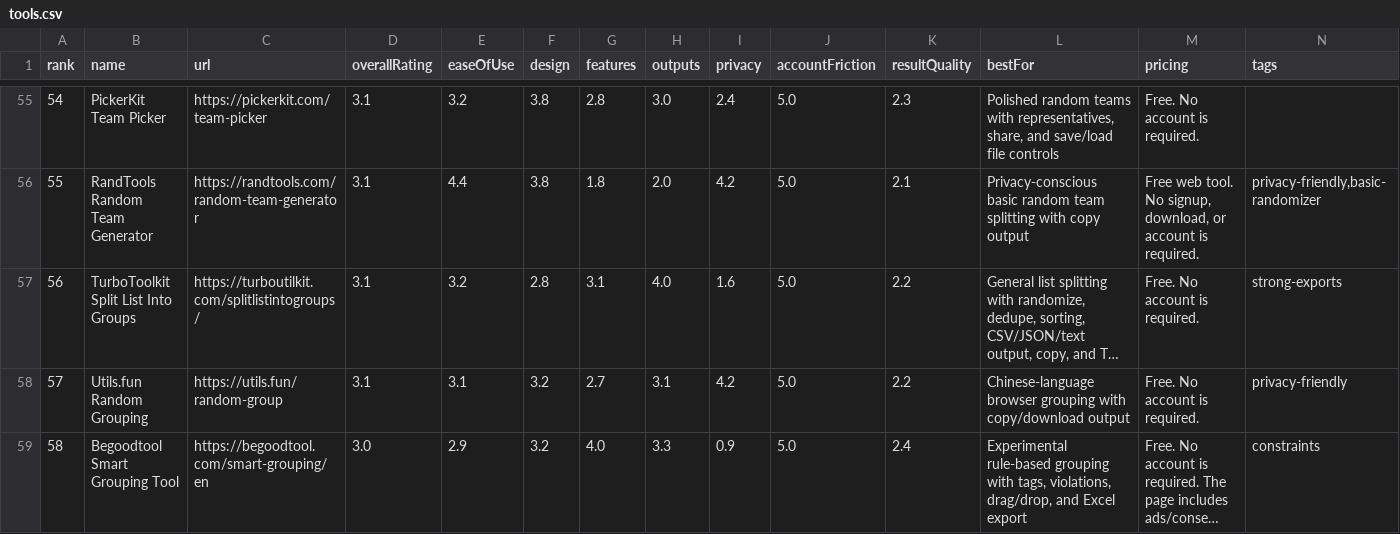
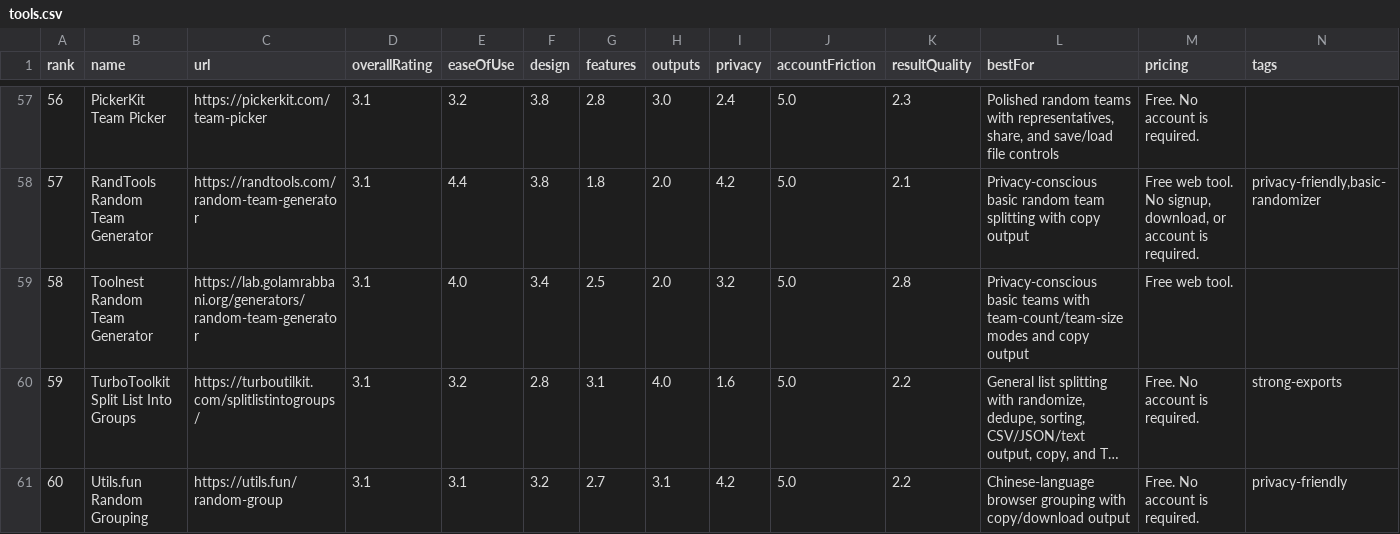
Before and after one commit to guwidoe/awesome-group-generators, a CSV file: data/tools.csv, drawn as a sheet; only a part is shown, gaps mark what is left out; the shorter side is filled out with more unchanged rows; long unchanged cells end in …; the diff covers the shown part only; the diff names each change by its address in the sheet, - before the commit and + after, or states it on an @@ line.

Commit message:
docs(data): add batch random team generator reviews

```diff
--- a/data/tools.csv
+++ b/data/tools.csv
@@ column A (rank) renumbered from row 17 down @@
+row 59: 58 | Toolnest Random Team Generator | https://lab.golamrabbani.org/generators/random-team-generator | 3.1 | 4.0 | 3.4 | 2.5 | 2.0 | 3.2 | 5.0 | 2.8 | Privacy-conscious basic teams with team-count/team-size modes and copy output | Free web tool.
```
Also changed, not shown: 11 added rows elsewhere in this file, 3 other files.
